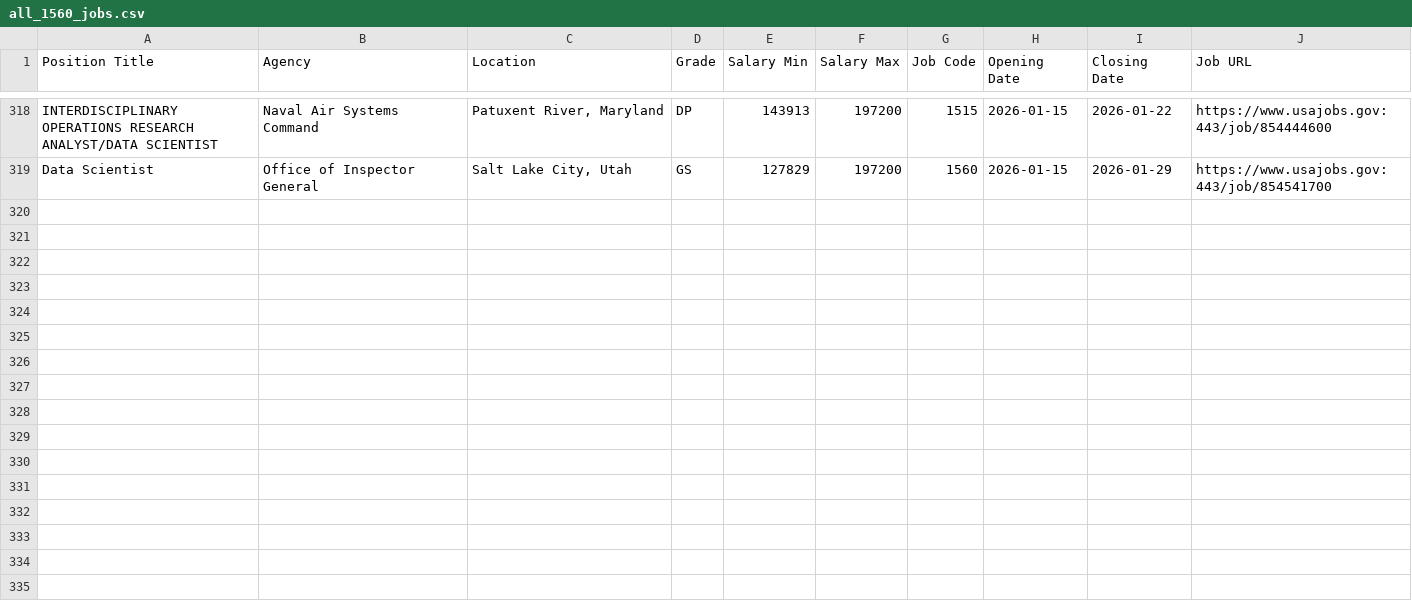
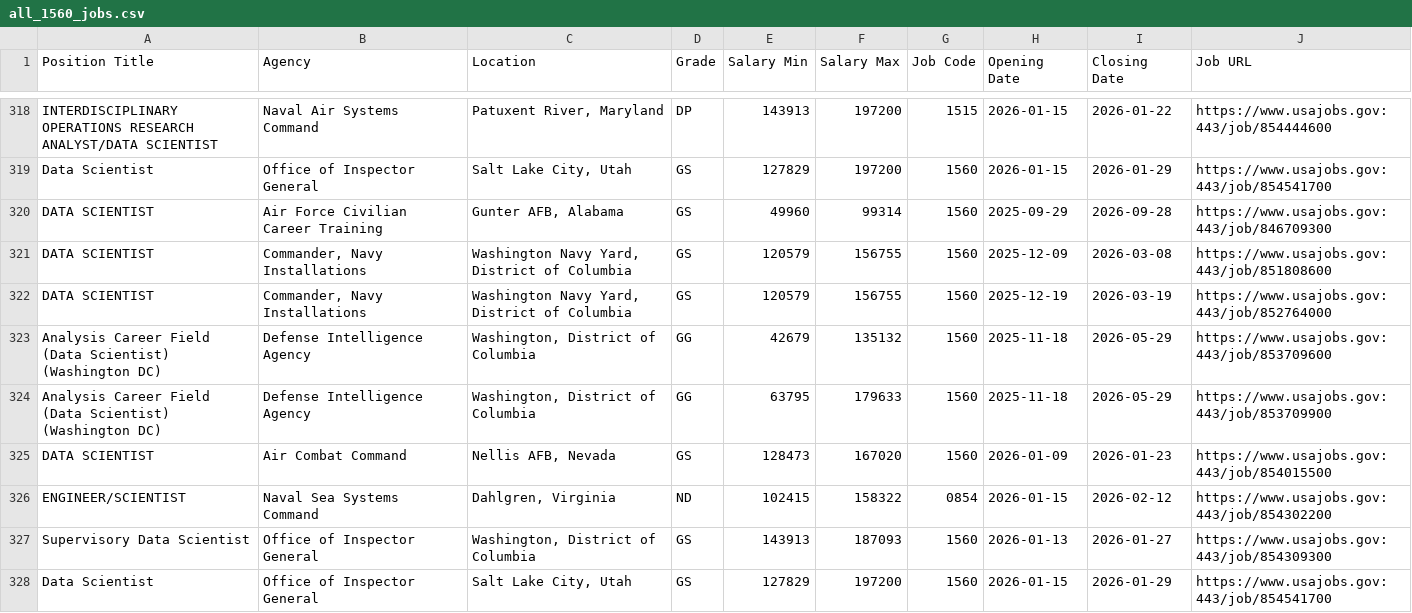
Before and after one commit to fartbagxp/fedjobs, a CSV file: data/raw/all_1560_jobs.csv, drawn as a sheet; only a part is shown, gaps mark what is left out.

```diff
--- a/data/raw/all_1560_jobs.csv
+++ b/data/raw/all_1560_jobs.csv
@@ -319 +319,10 @@ INTERDISCIPLINARY OPERATIONS RESEARCH ANALYST/DATA SCIENTIST,Naval Air Systems C
 Data Scientist,Office of Inspector General,"Salt Lake City, Utah",GS,127829,197200,1560,2026-01-15,2026-01-29,https://www.usajobs.gov:443/job/854541700
+DATA SCIENTIST,Air Force Civilian Career Training,"Gunter AFB, Alabama",GS,49960,99314,1560,2025-09-29,2026-09-28,https://www.usajobs.gov:443/job/846709300
+DATA SCIENTIST,"Commander, Navy Installations","Washington Navy Yard, District of Columbia",GS,120579,156755,1560,2025-12-09,2026-03-08,https://www.usajobs.gov:443/job/851808600
+DATA SCIENTIST,"Commander, Navy Installations","Washington Navy Yard, District of Columbia",GS,120579,156755,1560,2025-12-19,2026-03-19,https://www.usajobs.gov:443/job/852764000
+Analysis Career Field (Data Scientist) (Washington DC),Defense Intelligence Agency,"Washington, District of Columbia",GG,42679,135132,1560,2025-11-18,2026-05-29,https://www.usajobs.gov:443/job/853709600
+Analysis Career Field (Data Scientist) (Washington DC),Defense Intelligence Agency,"Washington, District of Columbia",GG,63795,179633,1560,2025-11-18,2026-05-29,https://www.usajobs.gov:443/job/853709900
+DATA SCIENTIST,Air Combat Command,"Nellis AFB, Nevada",GS,128473,167020,1560,2026-01-09,2026-01-23,https://www.usajobs.gov:443/job/854015500
+ENGINEER/SCIENTIST,Naval Sea Systems Command,"Dahlgren, Virginia",ND,102415,158322,0854,2026-01-15,2026-02-12,https://www.usajobs.gov:443/job/854302200
+Supervisory Data Scientist,Office of Inspector General,"Washington, District of Columbia",GS,143913,187093,1560,2026-01-13,2026-01-27,https://www.usajobs.gov:443/job/854309300
+Data Scientist,Office of Inspector General,"Salt Lake City, Utah",GS,127829,197200,1560,2026-01-15,2026-01-29,https://www.usajobs.gov:443/job/854541700
```
Also changed, not shown: data/raw/all_0854_jobs.csv, data/raw/all_HHS_jobs.csv, 3 other files.
